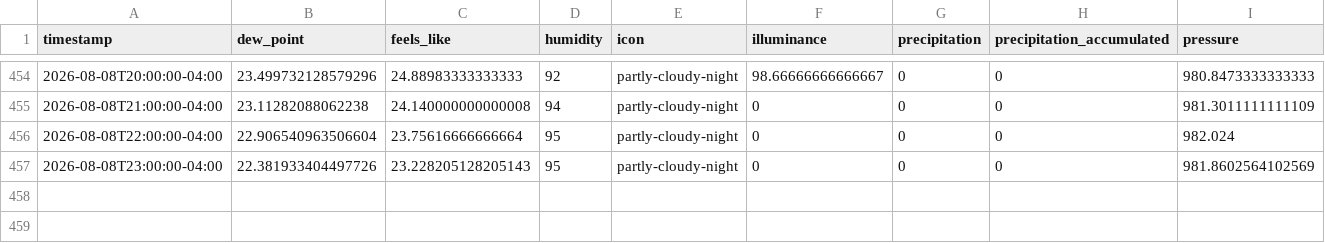
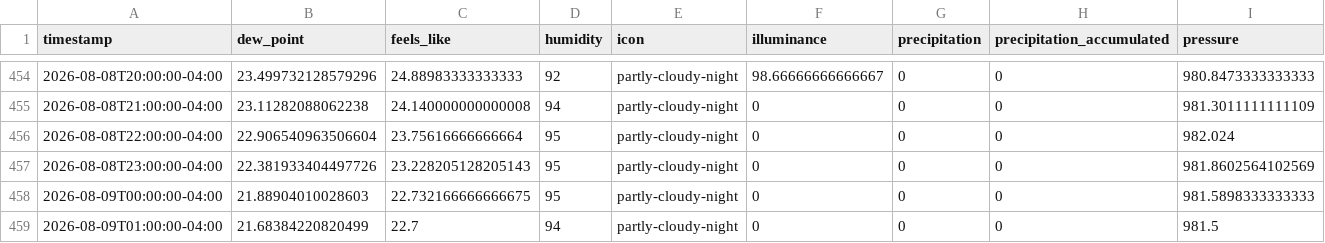
Before and after one commit to fmwrightjr/Three-Acre-Wood, a CSV file: weatherxm_data.csv, drawn as a sheet; only a part is shown, gaps mark what is left out; rows hold the shown columns only; the diff names each change by its address in the sheet, - before the commit and + after, or states it on an @@ line.

```diff
--- a/weatherxm_data.csv
+++ b/weatherxm_data.csv
+row 458: 2026-08-09T00:00:00-04:00 | 21.88904010028603 | 22.732166666666675 | 95 | partly-cloudy-night | 0 | 0 | 0 | 981.5898333333333
+row 459: 2026-08-09T01:00:00-04:00 | 21.68384220820499 | 22.7 | 94 | partly-cloudy-night | 0 | 0 | 0 | 981.5
```
Also changed, not shown: 1 other file.
